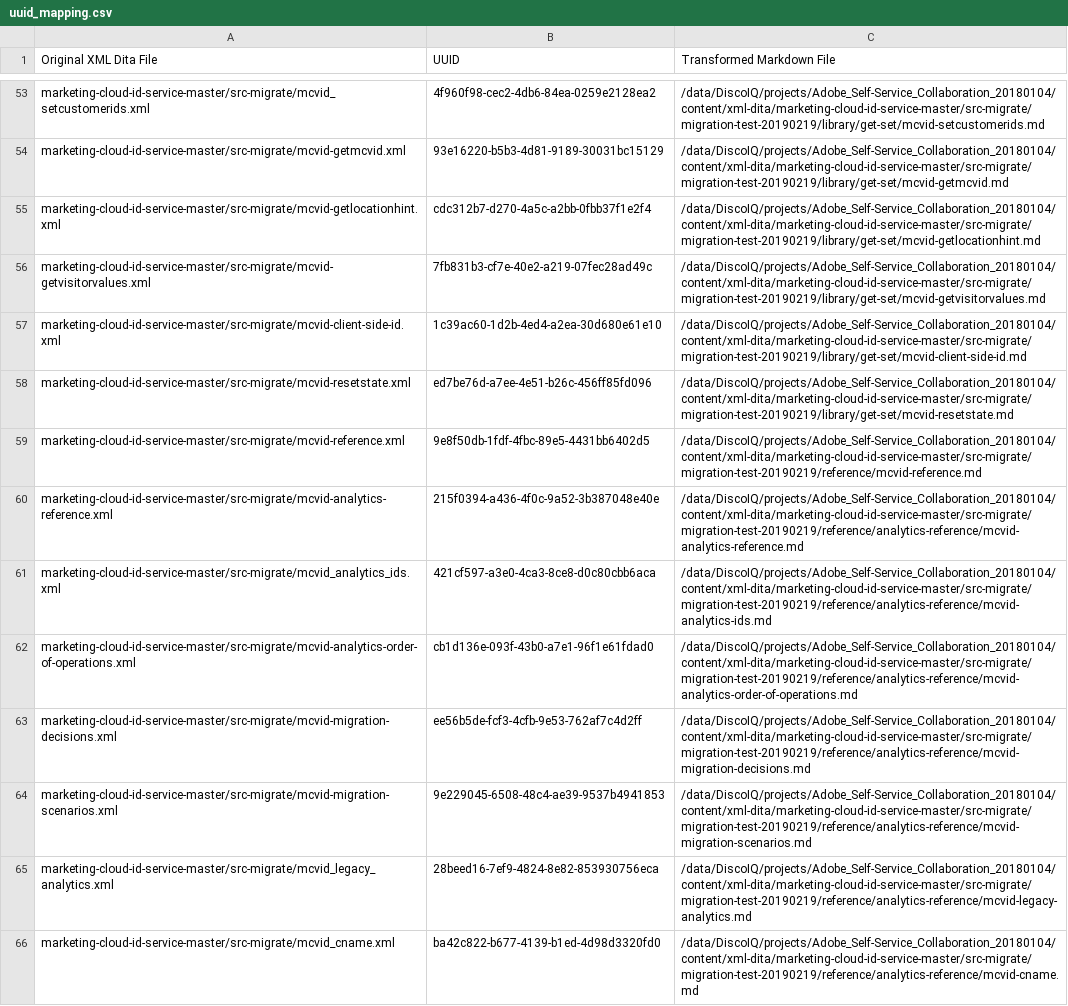
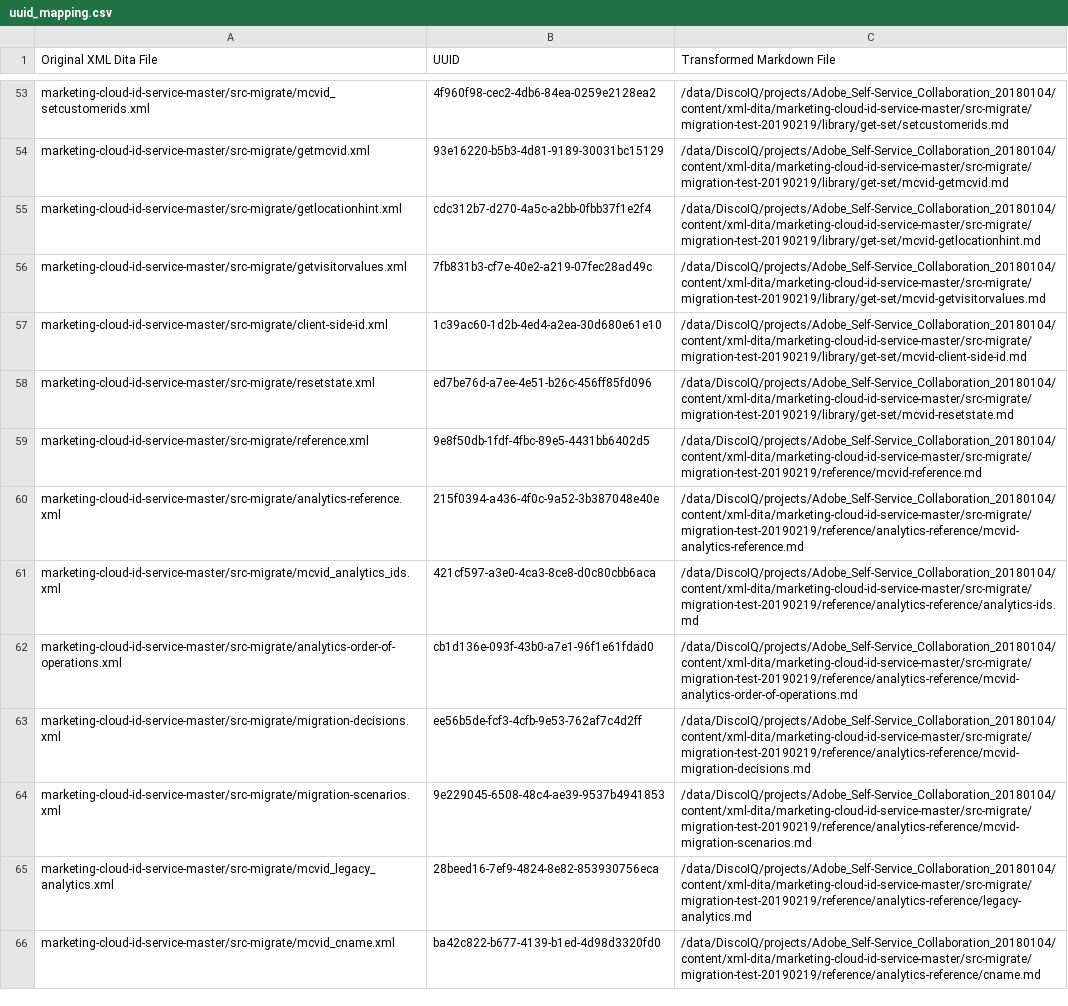
Before and after one commit to AdobeDocs/id-service.en, a CSV file: help/uuid_mapping.csv, drawn as a sheet; only a part is shown, gaps mark what is left out; the diff covers the shown part only; the diff names each change by its address in the sheet, - before the commit and + after, or states it on an @@ line.

Commit message:
remove mcvid links

```diff
--- a/help/uuid_mapping.csv
+++ b/help/uuid_mapping.csv
-C53 (Transformed Markdown File): /data/DiscoIQ/projects/Adobe_Self-Service_Collaboration_20180104/content/xml-dita/marketing-cloud-id-service-master/src-migrate/migration-test-20190219/library/get-set/mcvid-setcustomerids.md
+C53 (Transformed Markdown File): /data/DiscoIQ/projects/Adobe_Self-Service_Collaboration_20180104/content/xml-dita/marketing-cloud-id-service-master/src-migrate/migration-test-20190219/library/get-set/setcustomerids.md
-A54 (Original XML Dita File): marketing-cloud-id-service-master/src-migrate/mcvid-getmcvid.xml
+A54 (Original XML Dita File): marketing-cloud-id-service-master/src-migrate/getmcvid.xml
-A55 (Original XML Dita File): marketing-cloud-id-service-master/src-migrate/mcvid-getlocationhint.xml
+A55 (Original XML Dita File): marketing-cloud-id-service-master/src-migrate/getlocationhint.xml
-A56 (Original XML Dita File): marketing-cloud-id-service-master/src-migrate/mcvid-getvisitorvalues.xml
+A56 (Original XML Dita File): marketing-cloud-id-service-master/src-migrate/getvisitorvalues.xml
-A57 (Original XML Dita File): marketing-cloud-id-service-master/src-migrate/mcvid-client-side-id.xml
+A57 (Original XML Dita File): marketing-cloud-id-service-master/src-migrate/client-side-id.xml
-A58 (Original XML Dita File): marketing-cloud-id-service-master/src-migrate/mcvid-resetstate.xml
+A58 (Original XML Dita File): marketing-cloud-id-service-master/src-migrate/resetstate.xml
-A59 (Original XML Dita File): marketing-cloud-id-service-master/src-migrate/mcvid-reference.xml
+A59 (Original XML Dita File): marketing-cloud-id-service-master/src-migrate/reference.xml
-A60 (Original XML Dita File): marketing-cloud-id-service-master/src-migrate/mcvid-analytics-reference.xml
+A60 (Original XML Dita File): marketing-cloud-id-service-master/src-migrate/analytics-reference.xml
-C61 (Transformed Markdown File): /data/DiscoIQ/projects/Adobe_Self-Service_Collaboration_20180104/content/xml-dita/marketing-cloud-id-service-master/src-migrate/migration-test-20190219/reference/analytics-reference/mcvid-analytics-ids.md
+C61 (Transformed Markdown File): /data/DiscoIQ/projects/Adobe_Self-Service_Collaboration_20180104/content/xml-dita/marketing-cloud-id-service-master/src-migrate/migration-test-20190219/reference/analytics-reference/analytics-ids.md
-A62 (Original XML Dita File): marketing-cloud-id-service-master/src-migrate/mcvid-analytics-order-of-operations.xml
+A62 (Original XML Dita File): marketing-cloud-id-service-master/src-migrate/analytics-order-of-operations.xml
-A63 (Original XML Dita File): marketing-cloud-id-service-master/src-migrate/mcvid-migration-decisions.xml
+A63 (Original XML Dita File): marketing-cloud-id-service-master/src-migrate/migration-decisions.xml
-A64 (Original XML Dita File): marketing-cloud-id-service-master/src-migrate/mcvid-migration-scenarios.xml
+A64 (Original XML Dita File): marketing-cloud-id-service-master/src-migrate/migration-scenarios.xml
-C65 (Transformed Markdown File): /data/DiscoIQ/projects/Adobe_Self-Service_Collaboration_20180104/content/xml-dita/marketing-cloud-id-service-master/src-migrate/migration-test-20190219/reference/analytics-reference/mcvid-legacy-analytics.md
+C65 (Transformed Markdown File): /data/DiscoIQ/projects/Adobe_Self-Service_Collaboration_20180104/content/xml-dita/marketing-cloud-id-service-master/src-migrate/migration-test-20190219/reference/analytics-reference/legacy-analytics.md
-C66 (Transformed Markdown File): /data/DiscoIQ/projects/Adobe_Self-Service_Collaboration_20180104/content/xml-dita/marketing-cloud-id-service-master/src-migrate/migration-test-20190219/reference/analytics-reference/mcvid-cname.md
+C66 (Transformed Markdown File): /data/DiscoIQ/projects/Adobe_Self-Service_Collaboration_20180104/content/xml-dita/marketing-cloud-id-service-master/src-migrate/migration-test-20190219/reference/analytics-reference/cname.md
```
Also changed, not shown: 60 edited cells elsewhere in this file, 56 other files.
